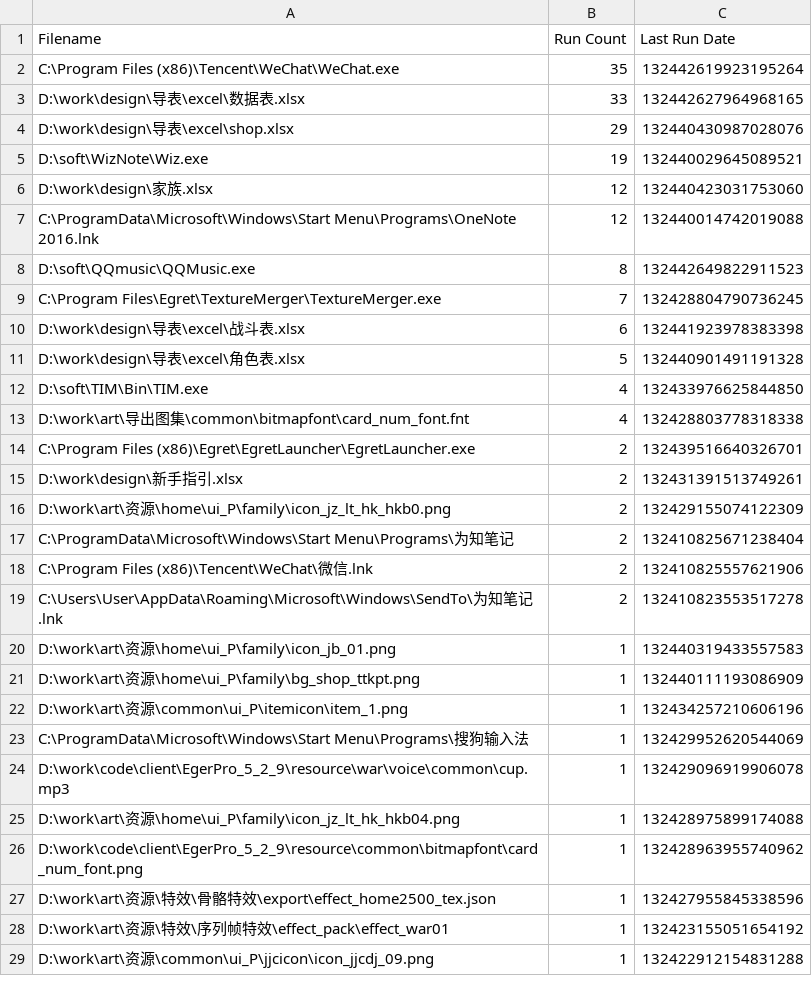
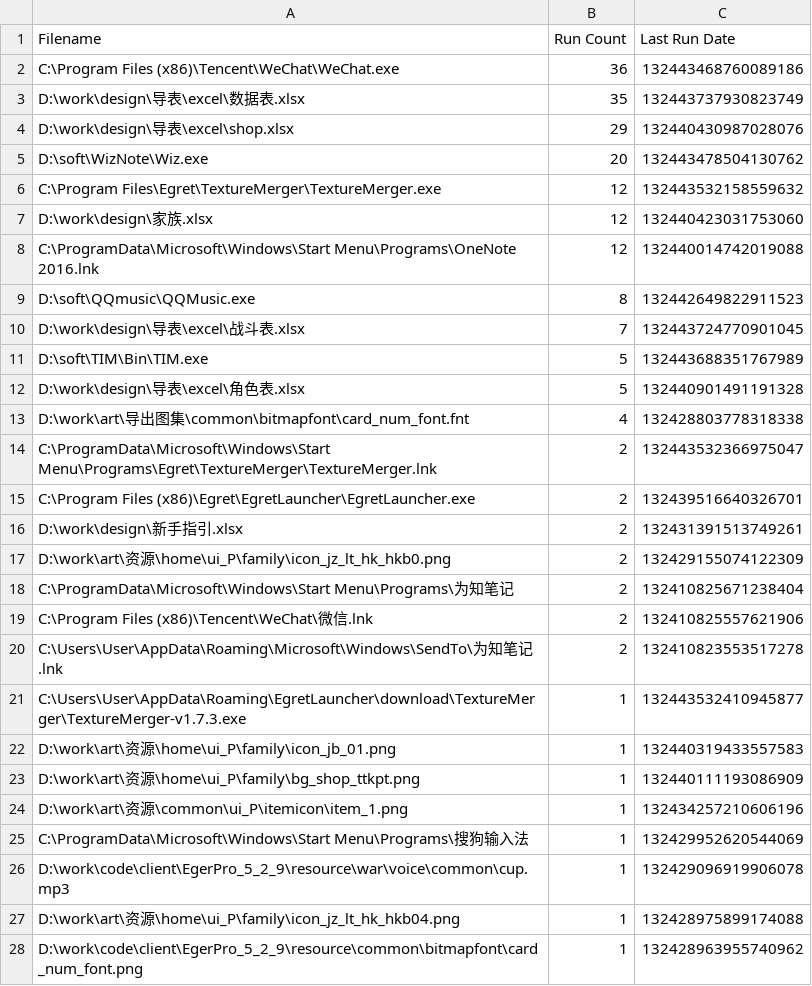
Before and after one commit to shangxianw/tools, a CSV file: Everything/Run History.csv, drawn as a sheet; only a part is shown; the shorter side is filled out with more unchanged rows.

```diff
--- a/Everything/Run History.csv
+++ b/Everything/Run History.csv
@@ -1,6 +1,7 @@
 Filename,Run Count,Last Run Date
-"C:\Program Files (x86)\Tencent\WeChat\WeChat.exe",35,132442619923195264
-"D:\work\design\导表\excel\数据表.xlsx",33,132442627964968165
+"C:\Program Files (x86)\Tencent\WeChat\WeChat.exe",36,132443468760089186
+"D:\work\design\导表\excel\数据表.xlsx",35,132443737930823749
 "D:\work\design\导表\excel\shop.xlsx",29,132440430987028076
-"D:\soft\WizNote\Wiz.exe",19,132440029645089521
+"D:\soft\WizNote\Wiz.exe",20,132443478504130762
+"C:\Program Files\Egret\TextureMerger\TextureMerger.exe",12,132443532158559632
 "D:\work\design\家族.xlsx",12,132440423031753060
@@ -8,7 +9,7 @@ Filename,Run Count,Last Run Date
 "D:\soft\QQmusic\QQMusic.exe",8,132442649822911523
-"C:\Program Files\Egret\TextureMerger\TextureMerger.exe",7,132428804790736245
-"D:\work\design\导表\excel\战斗表.xlsx",6,132441923978383398
+"D:\work\design\导表\excel\战斗表.xlsx",7,132443724770901045
+"D:\soft\TIM\Bin\TIM.exe",5,132443688351767989
 "D:\work\design\导表\excel\角色表.xlsx",5,132440901491191328
-"D:\soft\TIM\Bin\TIM.exe",4,132433976625844850
 "D:\work\art\导出图集\common\bitmapfont\card_num_font.fnt",4,132428803778318338
+"C:\ProgramData\Microsoft\Windows\Start Menu\Programs\Egret\TextureMerger\TextureMerger.lnk",2,132443532366975047
 "C:\Program Files (x86)\Egret\EgretLauncher\EgretLauncher.exe",2,132439516640326701
@@ -19,2 +20,3 @@ Filename,Run Count,Last Run Date
 "C:\Users\User\AppData\Roaming\Microsoft\Windows\SendTo\为知笔记.lnk",2,132410823553517278
+"C:\Users\User\AppData\Roaming\EgretLauncher\download\TextureMerger\TextureMerger-v1.7.3.exe",1,132443532410945877
 "D:\work\art\资源\home\ui_P\family\icon_jb_01.png",1,132440319433557583
```
Also changed, not shown: 2 other files.
